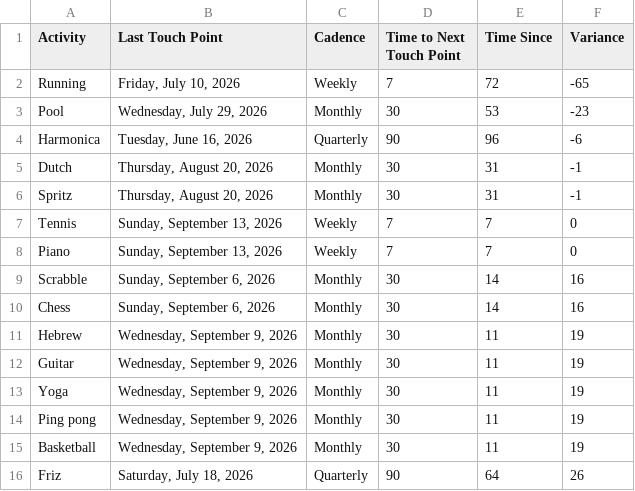
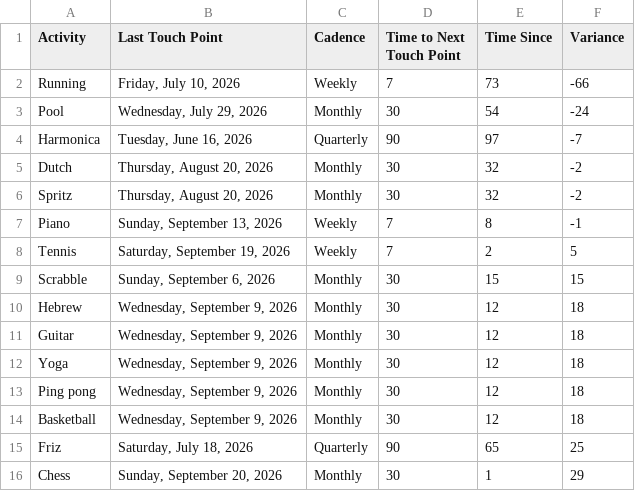
Before and after one commit to iraseidman/public, a CSV file: Activities.csv, drawn as a sheet.

Commit message:
Update dashboard CSVs from Excel

```diff
--- a/Activities.csv
+++ b/Activities.csv
@@ -1,16 +1,16 @@
 Activity,Last Touch Point,Cadence,Time to Next Touch Point,Time Since,Variance
-Running,"Friday, July 10, 2026",Weekly,7,72,-65
-Pool,"Wednesday, July 29, 2026",Monthly,30,53,-23
-Harmonica,"Tuesday, June 16, 2026",Quarterly,90,96,-6
-Dutch,"Thursday, August 20, 2026",Monthly,30,31,-1
-Spritz,"Thursday, August 20, 2026",Monthly,30,31,-1
-Tennis,"Sunday, September 13, 2026",Weekly,7,7,0
-Piano,"Sunday, September 13, 2026",Weekly,7,7,0
-Scrabble,"Sunday, September 6, 2026",Monthly,30,14,16
-Chess,"Sunday, September 6, 2026",Monthly,30,14,16
-Hebrew,"Wednesday, September 9, 2026",Monthly,30,11,19
-Guitar,"Wednesday, September 9, 2026",Monthly,30,11,19
-Yoga,"Wednesday, September 9, 2026",Monthly,30,11,19
-Ping pong,"Wednesday, September 9, 2026",Monthly,30,11,19
-Basketball,"Wednesday, September 9, 2026",Monthly,30,11,19
-Friz,"Saturday, July 18, 2026",Quarterly,90,64,26
+Running,"Friday, July 10, 2026",Weekly,7,73,-66
+Pool,"Wednesday, July 29, 2026",Monthly,30,54,-24
+Harmonica,"Tuesday, June 16, 2026",Quarterly,90,97,-7
+Dutch,"Thursday, August 20, 2026",Monthly,30,32,-2
+Spritz,"Thursday, August 20, 2026",Monthly,30,32,-2
+Piano,"Sunday, September 13, 2026",Weekly,7,8,-1
+Tennis,"Saturday, September 19, 2026",Weekly,7,2,5
+Scrabble,"Sunday, September 6, 2026",Monthly,30,15,15
+Hebrew,"Wednesday, September 9, 2026",Monthly,30,12,18
+Guitar,"Wednesday, September 9, 2026",Monthly,30,12,18
+Yoga,"Wednesday, September 9, 2026",Monthly,30,12,18
+Ping pong,"Wednesday, September 9, 2026",Monthly,30,12,18
+Basketball,"Wednesday, September 9, 2026",Monthly,30,12,18
+Friz,"Saturday, July 18, 2026",Quarterly,90,65,25
+Chess,"Sunday, September 20, 2026",Monthly,30,1,29
```
Also changed, not shown: People.csv.
